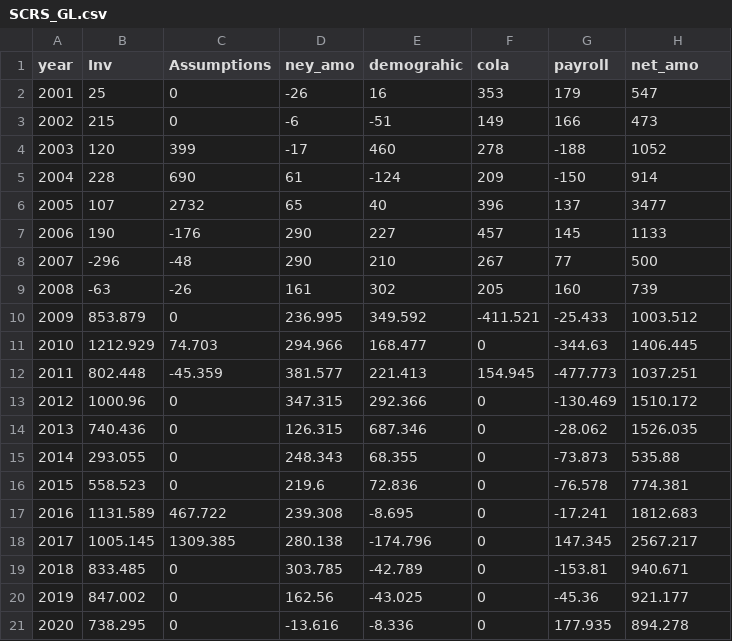
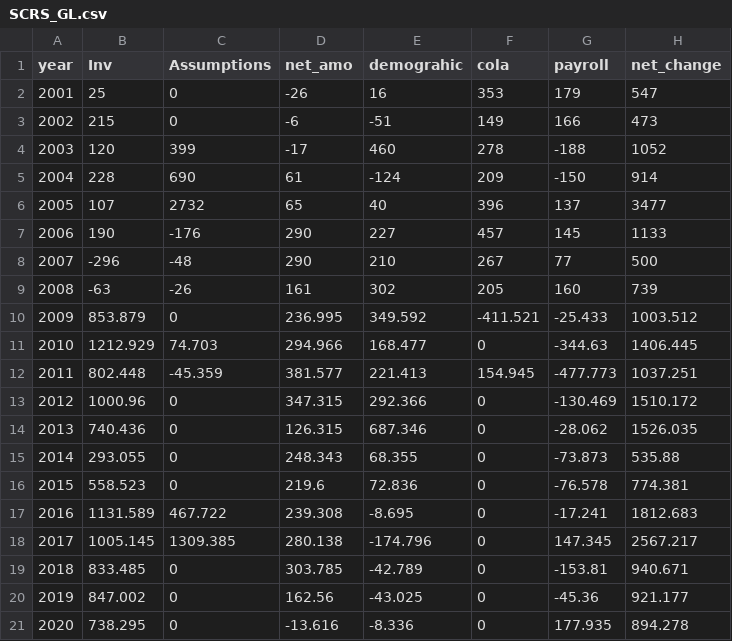
Before and after one commit to ReasonFoundation/databaseR, a CSV file: apps/SCRS_GL.csv, drawn as a sheet.

Commit message:
Add files via upload

```diff
--- a/apps/SCRS_GL.csv
+++ b/apps/SCRS_GL.csv
@@ -1,2 +1,2 @@
-year,Inv,Assumptions,ney_amo,demograhic,cola,payroll,net_amo
+year,Inv,Assumptions,net_amo,demograhic,cola,payroll,net_change
 2001,25,0,-26,16,353,179,547
```
